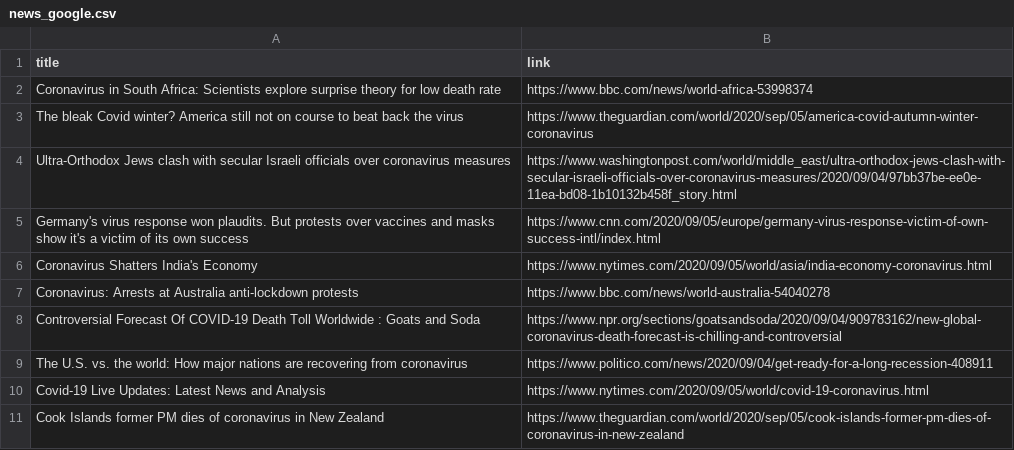
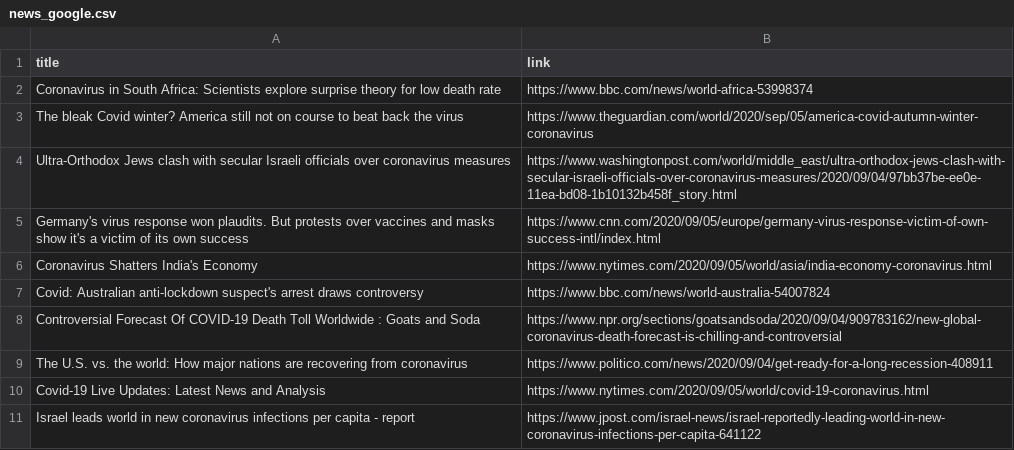
Before and after one commit to adrinerDP/livecod, a CSV file: data/news_google.csv, drawn as a sheet.

Commit message:
Run crawler and update current data

```diff
--- a/data/news_google.csv
+++ b/data/news_google.csv
@@ -6,3 +6,3 @@ Germany's virus response won plaudits. But protests over vaccines and masks show
 Coronavirus Shatters India's Economy,https://www.nytimes.com/2020/09/05/world/asia/india-economy-coronavirus.html
-Coronavirus: Arrests at Australia anti-lockdown protests,https://www.bbc.com/news/world-australia-54040278
+Covid: Australian anti-lockdown suspect's arrest draws controversy,https://www.bbc.com/news/world-australia-54007824
 Controversial Forecast Of COVID-19 Death Toll Worldwide : Goats and Soda,https://www.npr.org/sections/goatsandsoda/2020/09/04/909783162/new-global-coronavirus-death-forecast-is-chilling-and-controversial
@@ -10,2 +10,2 @@ The U.S. vs. the world: How major nations are recovering from coronavirus,https:
 Covid-19 Live Updates: Latest News and Analysis,https://www.nytimes.com/2020/09/05/world/covid-19-coronavirus.html
-Cook Islands former PM dies of coronavirus in New Zealand,https://www.theguardian.com/world/2020/sep/05/cook-islands-former-pm-dies-of-coronavirus-in-new-zealand
+Israel leads world in new coronavirus infections per capita - report,https://www.jpost.com/israel-news/israel-reportedly-leading-world-in-new-coronavirus-infections-per-capita-641122
```
Also changed, not shown: data/current_global.csv, 4 other files.
